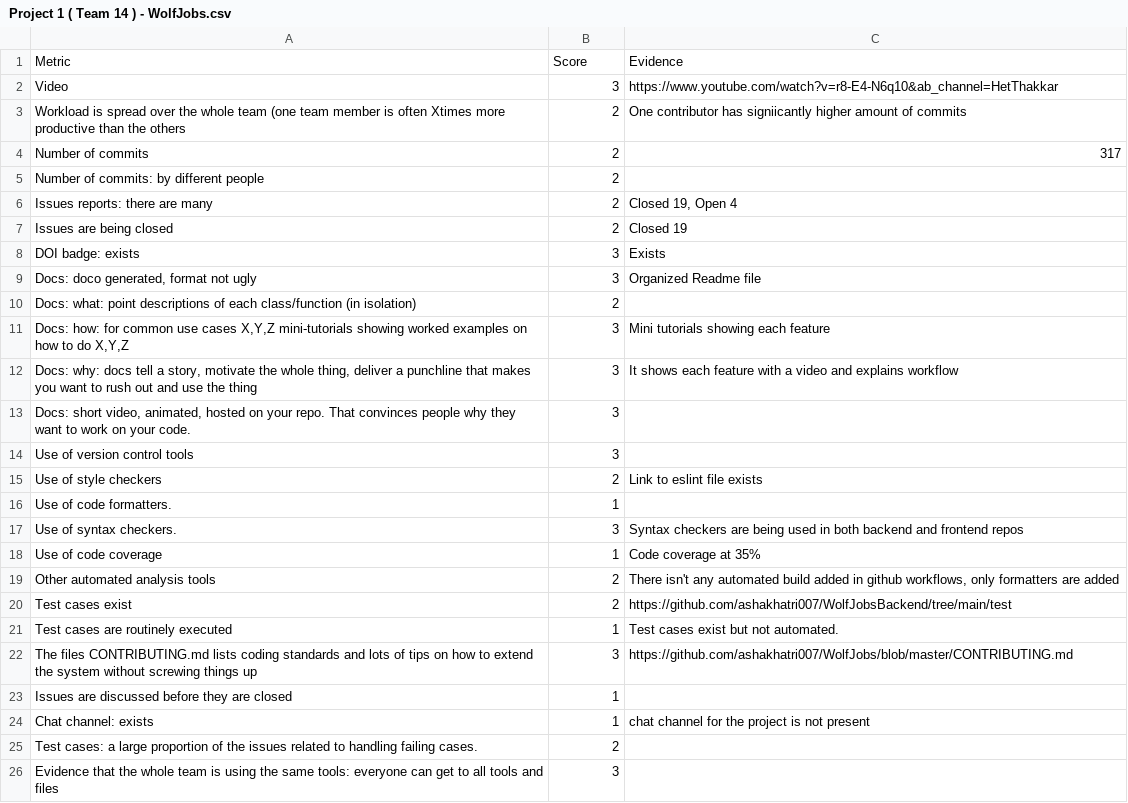
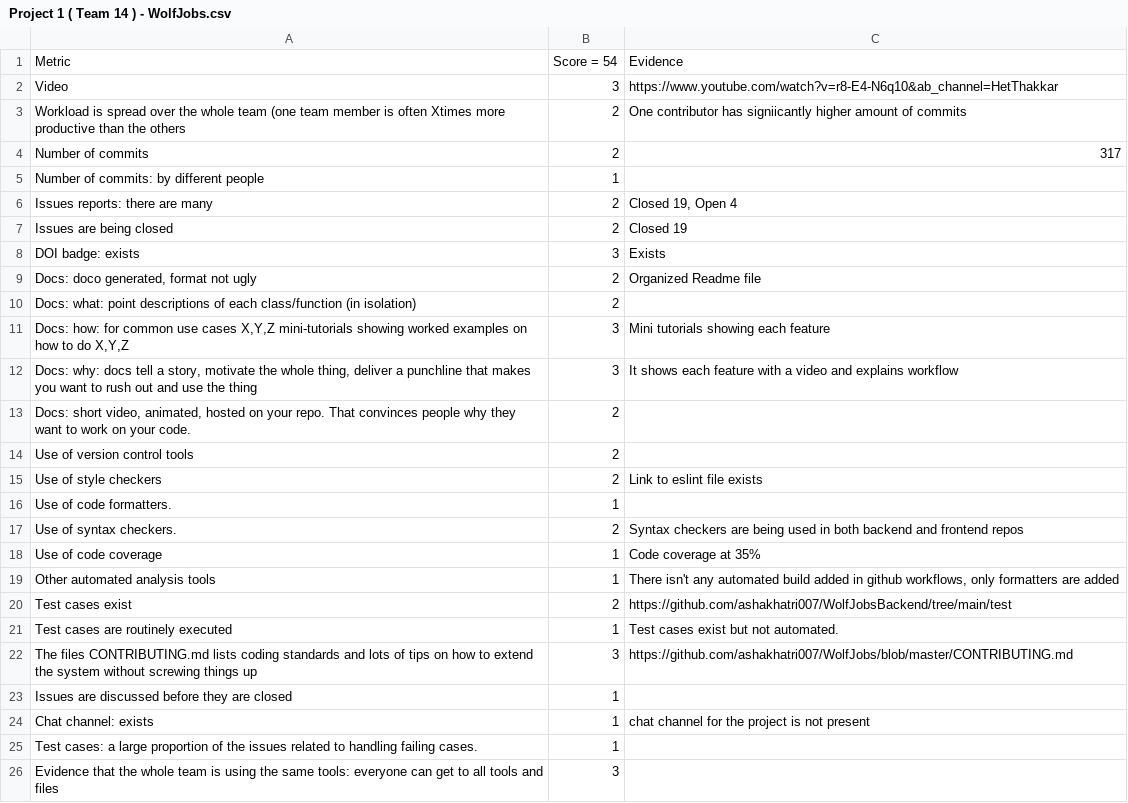
Before and after one commit to Fall-2023-SE-Group-14/Project, a CSV file: proj1/Project 1 ( Team 14 ) - WolfJobs.csv, drawn as a sheet; only a part is shown.

Commit message:
Updated WolfJobs rubric

```diff
--- a/proj1/Project 1 ( Team 14 ) - WolfJobs.csv
+++ b/proj1/Project 1 ( Team 14 ) - WolfJobs.csv
@@ -1,2 +1,2 @@
-Metric,Score,Evidence
+Metric,Score = 54,Evidence
 Video,3,https://www.youtube.com/watch?v=r8-E4-N6q10&ab_channel=HetThakkar
@@ -4,3 +4,3 @@ Workload is spread over the whole team (one team member is often Xtimes more pro
 Number of commits,2,317
-Number of commits: by different people,2,
+Number of commits: by different people,1,
 Issues reports: there are many,2,"Closed 19, Open 4"
@@ -8,3 +8,3 @@ Issues are being closed,2,Closed 19
 DOI badge: exists,3,Exists
-"Docs: doco generated, format not ugly",3,Organized Readme file
+"Docs: doco generated, format not ugly",2,Organized Readme file
 Docs: what: point descriptions of each class/function (in isolation),2,
@@ -12,9 +12,9 @@ Docs: what: point descriptions of each class/function (in isolation),2,
 "Docs: why: docs tell a story, motivate the whole thing, deliver a punchline that makes you want to rush out and use the thing",3,It shows each feature with a video and explains workflow
-"Docs: short video, animated, hosted on your repo. That convinces people why they want to work on your code.",3,
-Use of version control tools,3,
+"Docs: short video, animated, hosted on your repo. That convinces people why they want to work on your code.",2,
+Use of version control tools,2,
 Use of style checkers,2,Link to eslint file exists
 Use of code formatters.,1,
-Use of syntax checkers.,3,Syntax checkers are being used in both backend and frontend repos
+Use of syntax checkers.,2,Syntax checkers are being used in both backend and frontend repos
 Use of code coverage,1,Code coverage at 35%
-Other automated analysis tools,2,"There isn't any automated build added in github workflows, only formatters are added"
+Other automated analysis tools,1,"There isn't any automated build added in github workflows, only formatters are added"
 Test cases exist,2,https://github.com/ashakhatri007/WolfJobsBackend/tree/main/test
@@ -24,3 +24,3 @@ Issues are discussed before they are closed,1,
 Chat channel: exists,1,chat channel for the project is not present
-Test cases: a large proportion of the issues related to handling failing cases.,2,
+Test cases: a large proportion of the issues related to handling failing cases.,1,
 Evidence that the whole team is using the same tools: everyone can get to all tools and files,3,
```
